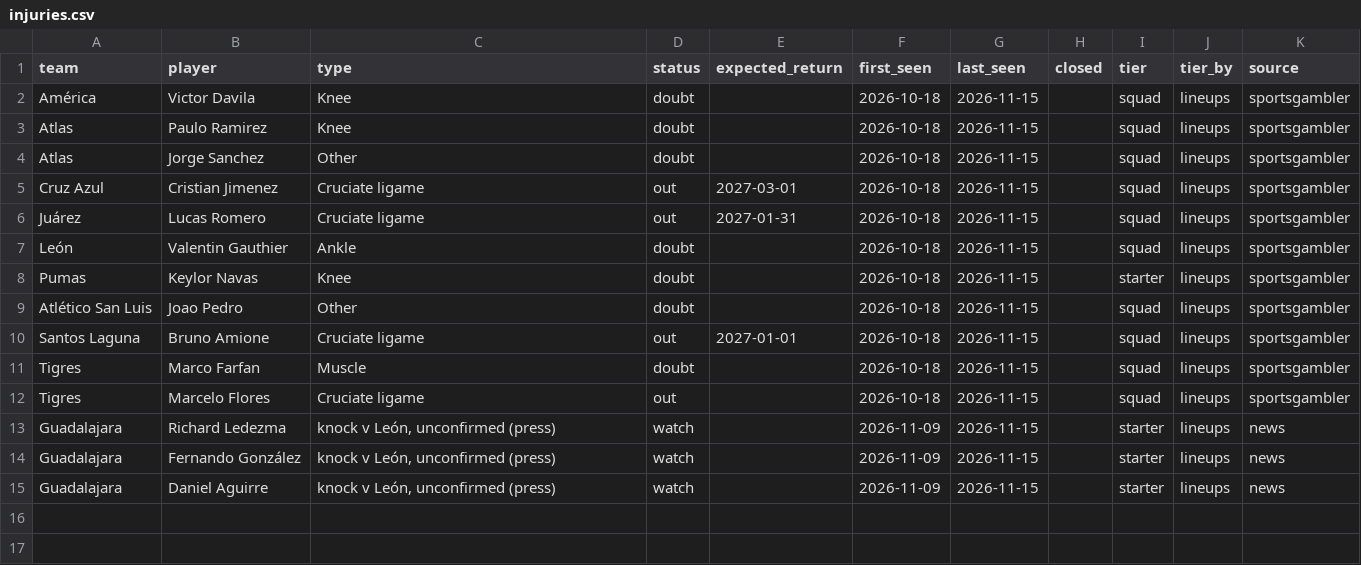
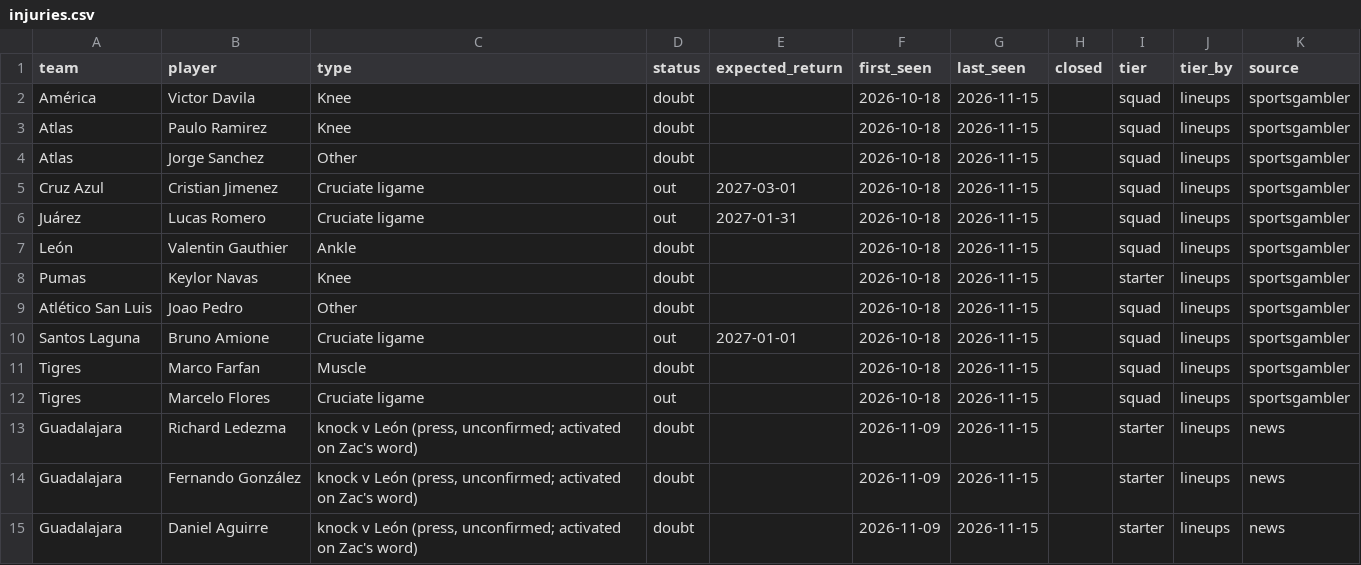
Before and after one commit to TheBallr/LIGA-MX, a CSV file: data/ratings/injuries.csv, drawn as a sheet.

```diff
--- a/data/ratings/injuries.csv
+++ b/data/ratings/injuries.csv
@@ -12,4 +12,4 @@ Tigres,Marco Farfan,Muscle,doubt,,2026-10-18,2026-11-15,,squad,lineups,sportsgam
 Tigres,Marcelo Flores,Cruciate ligame,out,,2026-10-18,2026-11-15,,squad,lineups,sportsgambler
-Guadalajara,Richard Ledezma,"knock v León, unconfirmed (press)",watch,,2026-11-09,2026-11-15,,starter,lineups,news
-Guadalajara,Fernando González,"knock v León, unconfirmed (press)",watch,,2026-11-09,2026-11-15,,starter,lineups,news
-Guadalajara,Daniel Aguirre,"knock v León, unconfirmed (press)",watch,,2026-11-09,2026-11-15,,starter,lineups,news
+Guadalajara,Richard Ledezma,"knock v León (press, unconfirmed; activated on Zac's word)",doubt,,2026-11-09,2026-11-15,,starter,lineups,news
+Guadalajara,Fernando González,"knock v León (press, unconfirmed; activated on Zac's word)",doubt,,2026-11-09,2026-11-15,,starter,lineups,news
+Guadalajara,Daniel Aguirre,"knock v León (press, unconfirmed; activated on Zac's word)",doubt,,2026-11-09,2026-11-15,,starter,lineups,news
```
Also changed, not shown: data/ratings/blend.csv, data/ratings/hand_log.csv, 16 other files.
